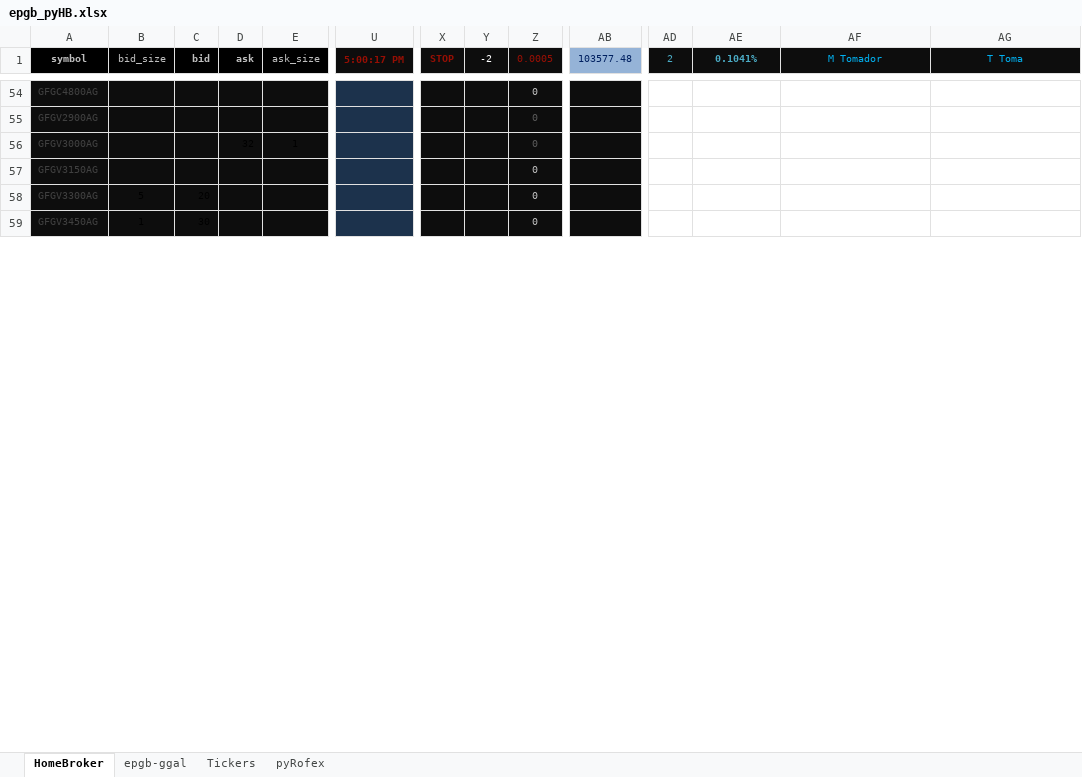
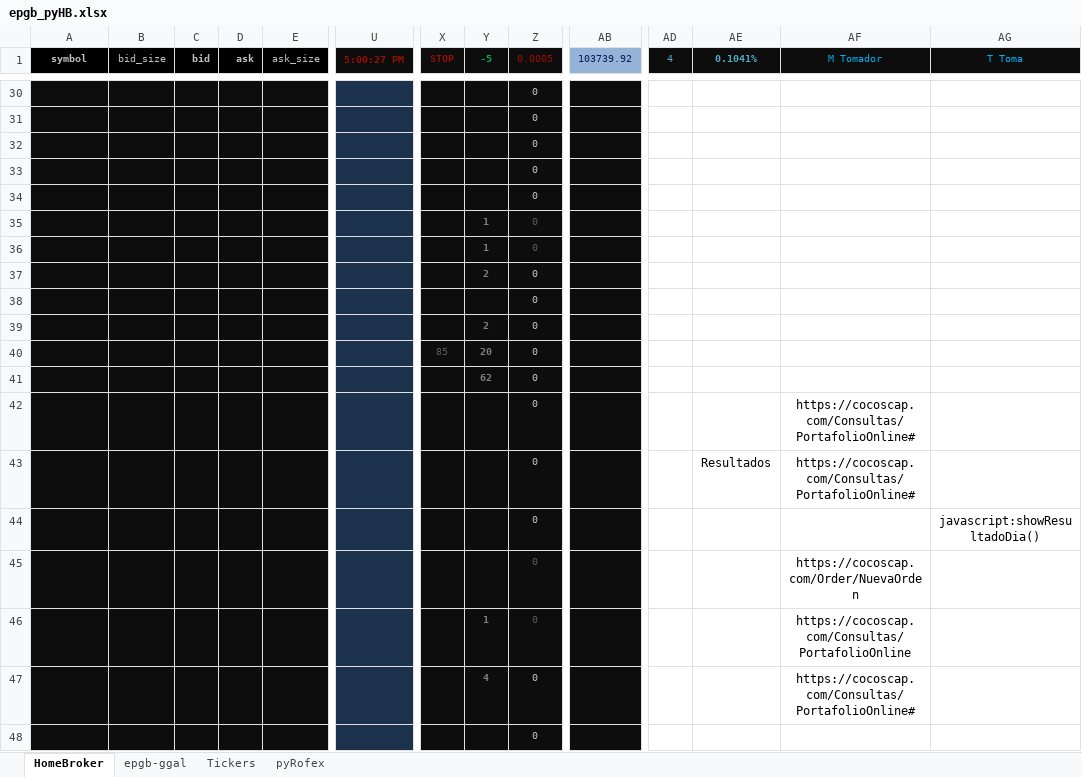
Before and after one commit to piolifl/pyHomeBroker, an Excel workbook: epgb_pyHB.xlsx, sheet HomeBroker, drawn as a sheet; only a part is shown, gaps mark what is left out; values as stored, in another font and other column widths than the file's, no borders; conditional formats not drawn; removed rows and columns are numbered as before the commit, all else as after; rows hold the shown columns only; the diff covers the shown part only; the diff names each change by its address in the sheet, - before the commit and + after, or states it on an @@ line.

```diff
--- a/epgb_pyHB.xlsx (sheet HomeBroker)
+++ b/epgb_pyHB.xlsx (sheet HomeBroker)
-U1: 5:00:17 PM
+U1: 5:00:27 PM
-Y1: -2
+Y1: -5
@@ Y1 bold: off → on, text colour: #FFFFFF → #00B050 @@
-AB1: 103577.48
+AB1: 103739.92
-AD1: 2
+AD1: 4
-A30 (symbol): GFGC4800AG
+A30 (symbol): (empty)
-A31 (symbol): GFGV2900AG
+A31 (symbol): (empty)
-Z31 text colour: #595959
+Z31 text colour: #BFBFBF
-row 56: GFGV3000AG |  |  | 32 | 1 |  |  |  | 0
-A32 (symbol): GFGV3150AG
+A32 (symbol): (empty)
-row 58: GFGV3300AG | 5 | 20 |  |  |  |  |  | 0
-row 59: GFGV3450AG | 1 | 30 |  |  |  |  |  | 0
+row 33:  |  |  |  |  |  |  |  | 0
+row 34:  |  |  |  |  |  |  |  | 0
+row 35:  |  |  |  |  |  |  | 1 | 0
+row 36:  |  |  |  |  |  |  | 1 | 0
+row 37:  |  |  |  |  |  |  | 2 | 0
+row 38:  |  |  |  |  |  |  |  | 0
+row 39:  |  |  |  |  |  |  | 2 | 0
+row 40:  |  |  |  |  |  | 85 | 20 | 0
+row 41:  |  |  |  |  |  |  | 62 | 0
+row 42:  |  |  |  |  |  |  |  | 0 |  |  |  | https://cocoscap.com/Consultas/PortafolioOnline#
+row 43:  |  |  |  |  |  |  |  | 0 |  |  | Resultados | https://cocoscap.com/Consultas/PortafolioOnline#
+row 44:  |  |  |  |  |  |  |  | 0 |  |  |  |  | javascript:showResultadoDia()
+row 45:  |  |  |  |  |  |  |  | 0 |  |  |  | https://cocoscap.com/Order/NuevaOrden
+row 46:  |  |  |  |  |  |  | 1 | 0 |  |  |  | https://cocoscap.com/Consultas/PortafolioOnline
+row 47:  |  |  |  |  |  |  | 4 | 0 |  |  |  | https://cocoscap.com/Consultas/PortafolioOnline#
+row 48:  |  |  |  |  |  |  |  | 0
```
Also changed, not shown: 12 added rows, 25 removed rows, 829 edited cells and cell formats elsewhere in this sheet, sheet epgb-ggal, sheet Tickers, formulas that keep their value, hidden cells, 3 other files.
